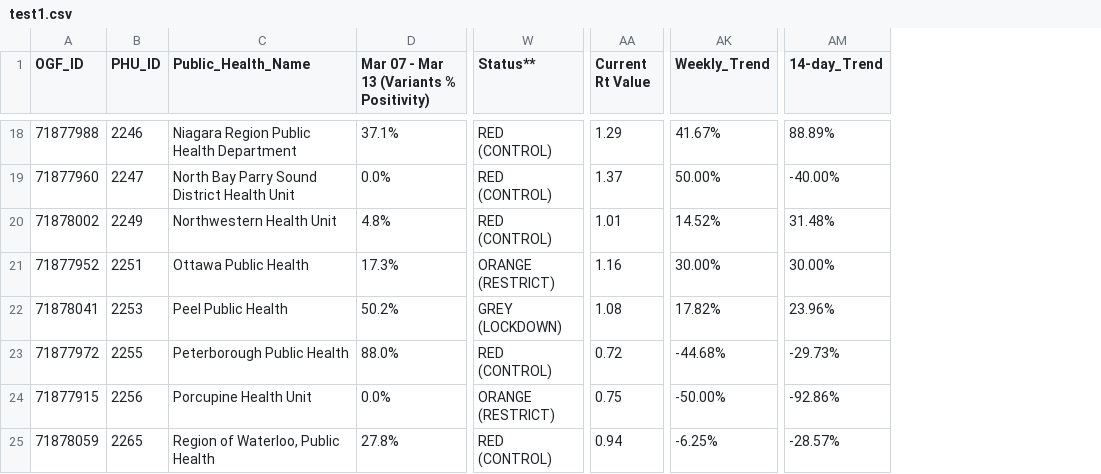
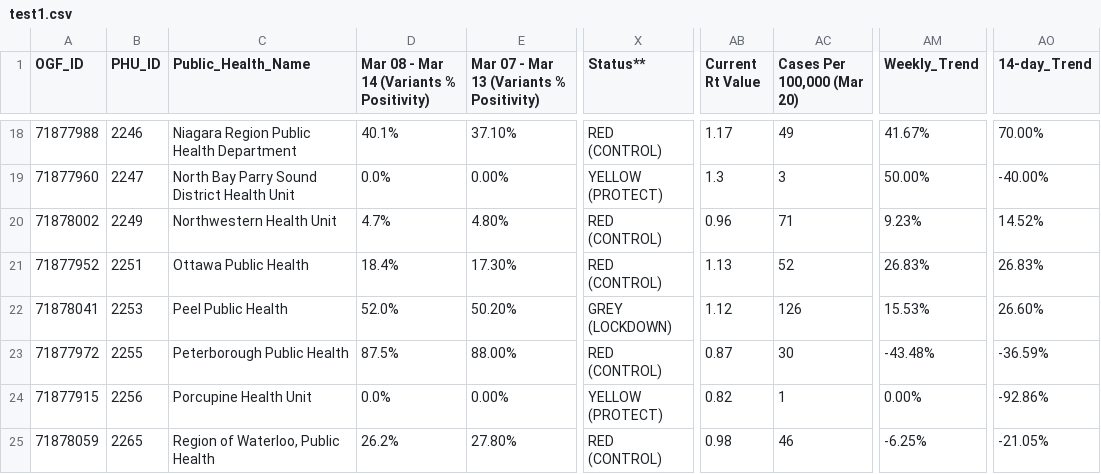
Before and after one commit to NoahCornish/ontarioCOVID-19, a CSV file: test1.csv, drawn as a sheet; only a part is shown, gaps mark what is left out; addresses are those after the commit; the diff covers the shown part only; the diff names each change by its address in the sheet, - before the commit and + after, or states it on an @@ line.

```diff
--- a/test1.csv
+++ b/test1.csv
+column D, row 1: Mar 08 - Mar 14 (Variants % Positivity); rows 18-25: 40.1% | 0.0% | 4.7% | 18.4% | 52.0% | 87.5% | 0.0% | 26.2%
+column AC (Cases Per 100,000 (Mar 20)), rows 18-25: 49 | 3 | 71 | 52 | 126 | 30 | 1 | 46
-E18: 37.1%
+E18: 37.10%
-AB18 (Current Rt Value): 1.29
+AB18 (Current Rt Value): 1.17
-AO18 (14-day_Trend): 88.89%
+AO18 (14-day_Trend): 70.00%
-E19: 0.0%
+E19: 0.00%
-X19 (Status**): RED (CONTROL)
+X19 (Status**): YELLOW (PROTECT)
-AB19 (Current Rt Value): 1.37
+AB19 (Current Rt Value): 1.3
-E20: 4.8%
+E20: 4.80%
-AB20 (Current Rt Value): 1.01
+AB20 (Current Rt Value): 0.96
-AM20 (Weekly_Trend): 14.52%
+AM20 (Weekly_Trend): 9.23%
-AO20 (14-day_Trend): 31.48%
+AO20 (14-day_Trend): 14.52%
-E21: 17.3%
+E21: 17.30%
-X21 (Status**): ORANGE (RESTRICT)
+X21 (Status**): RED (CONTROL)
-AB21 (Current Rt Value): 1.16
+AB21 (Current Rt Value): 1.13
-AM21 (Weekly_Trend): 30.00%
+AM21 (Weekly_Trend): 26.83%
-AO21 (14-day_Trend): 30.00%
+AO21 (14-day_Trend): 26.83%
-E22: 50.2%
+E22: 50.20%
-AB22 (Current Rt Value): 1.08
+AB22 (Current Rt Value): 1.12
-AM22 (Weekly_Trend): 17.82%
+AM22 (Weekly_Trend): 15.53%
-AO22 (14-day_Trend): 23.96%
+AO22 (14-day_Trend): 26.60%
-E23: 88.0%
+E23: 88.00%
-AB23 (Current Rt Value): 0.72
+AB23 (Current Rt Value): 0.87
-AM23 (Weekly_Trend): -44.68%
+AM23 (Weekly_Trend): -43.48%
-AO23 (14-day_Trend): -29.73%
+AO23 (14-day_Trend): -36.59%
-E24: 0.0%
+E24: 0.00%
-X24 (Status**): ORANGE (RESTRICT)
+X24 (Status**): YELLOW (PROTECT)
-AB24 (Current Rt Value): 0.75
+AB24 (Current Rt Value): 0.82
-AM24 (Weekly_Trend): -50.00%
+AM24 (Weekly_Trend): 0.00%
-E25: 27.8%
+E25: 27.80%
-AB25 (Current Rt Value): 0.94
+AB25 (Current Rt Value): 0.98
-AO25 (14-day_Trend): -28.57%
+AO25 (14-day_Trend): -21.05%
```
Also changed, not shown: 102 edited cells elsewhere in this file.
